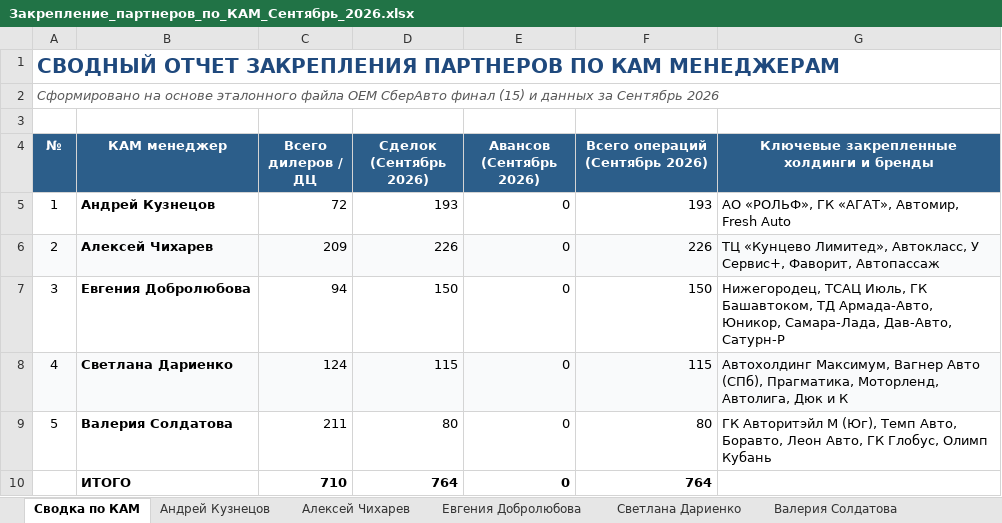
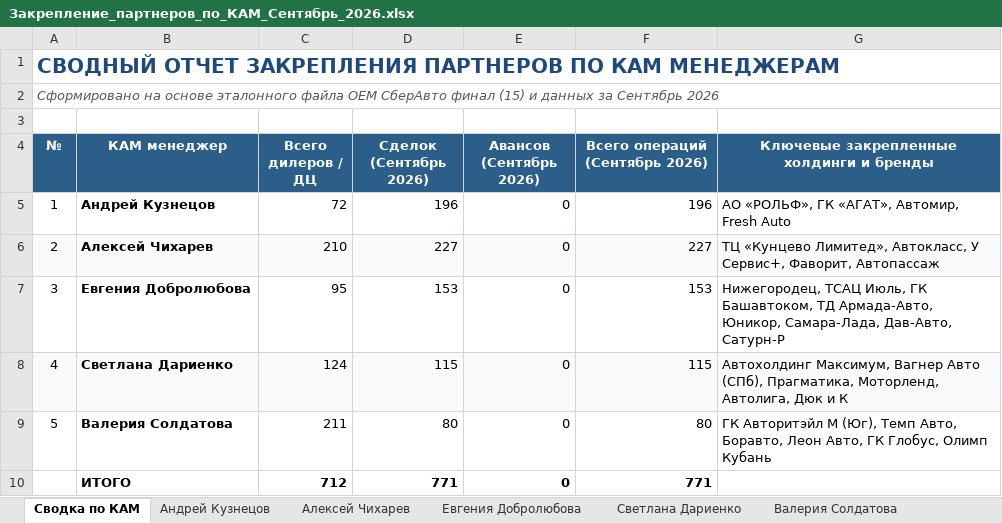
Before and after one commit to aekuznetcov91-tech/otchet-parser, an Excel workbook: Закрепление_партнеров_по_КАМ_Сентябрь_2026.xlsx, sheet Сводка по КАМ, drawn as a sheet; values as stored, in another font and other column widths than the file's, no borders; removed rows and columns are numbered as before the commit, all else as after; the diff names each change by its address in the sheet, - before the commit and + after, or states it on an @@ line.

```diff
--- a/Закрепление_партнеров_по_КАМ_Сентябрь_2026.xlsx (sheet Сводка по КАМ)
+++ b/Закрепление_партнеров_по_КАМ_Сентябрь_2026.xlsx (sheet Сводка по КАМ)
-D5 (Сделок (Сентябрь 2026)): 193
+D5 (Сделок (Сентябрь 2026)): 196
-F5 (Всего операций (Сентябрь 2026)): 193
+F5 (Всего операций (Сентябрь 2026)): 196
-C6 (Всего дилеров / ДЦ): 209
+C6 (Всего дилеров / ДЦ): 210
-D6 (Сделок (Сентябрь 2026)): 226
+D6 (Сделок (Сентябрь 2026)): 227
-F6 (Всего операций (Сентябрь 2026)): 226
+F6 (Всего операций (Сентябрь 2026)): 227
-C7 (Всего дилеров / ДЦ): 94
+C7 (Всего дилеров / ДЦ): 95
-D7 (Сделок (Сентябрь 2026)): 150
+D7 (Сделок (Сентябрь 2026)): 153
-F7 (Всего операций (Сентябрь 2026)): 150
+F7 (Всего операций (Сентябрь 2026)): 153
-row 10:  | ИТОГО | 710 | 764 | 0 | 764
+row 10:  | ИТОГО | 712 | 771 | 0 | 771
```
Also changed, not shown: sheet Андрей Кузнецов, sheet Алексей Чихарев, sheet Евгения Добролюбова, sheet Светлана Дариенко, sheet Валерия Солдатова, 11 other files.
